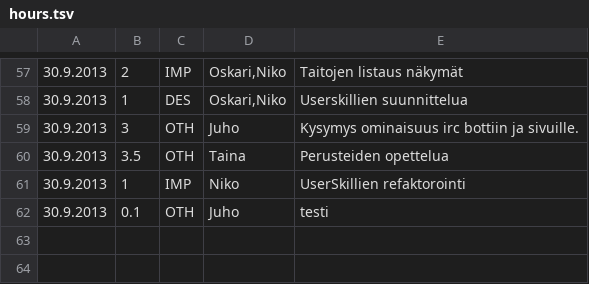
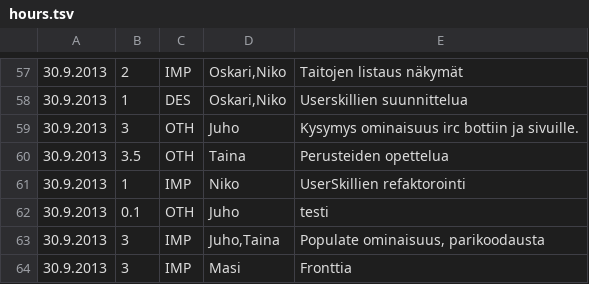
Before and after one commit to Deraen/skillproject, a TSV file: hours.tsv, drawn as a sheet; only a part is shown, gaps mark what is left out.

Commit message:
Updates

```diff
--- a/hours.tsv
+++ b/hours.tsv
@@ -62 +62,3 @@
 30.9.2013	0.1	OTH	Juho	testi
+30.9.2013	3	IMP	Juho,Taina	Populate ominaisuus, parikoodausta
+30.9.2013	3	IMP	Masi	Fronttia
```
